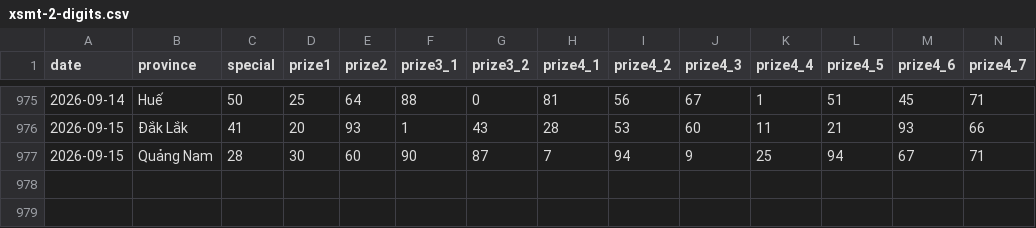
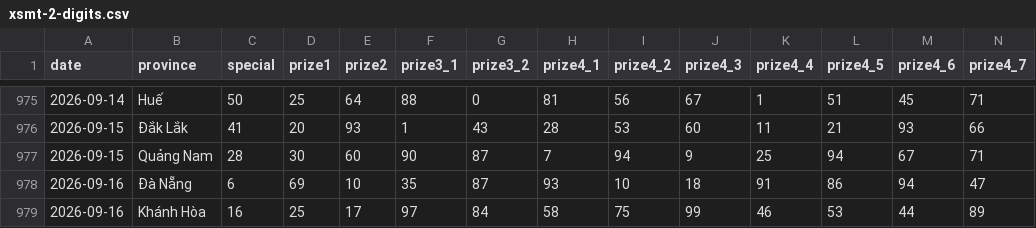
Before and after one commit to phuc341986/vietnam-lottery, a CSV file: data/xsmt-2-digits.csv, drawn as a sheet; only a part is shown, gaps mark what is left out; rows hold the shown columns only; the diff names each change by its address in the sheet, - before the commit and + after, or states it on an @@ line.

```diff
--- a/data/xsmt-2-digits.csv
+++ b/data/xsmt-2-digits.csv
+row 978: 2026-09-16 | Đà Nẵng | 6 | 69 | 10 | 35 | 87 | 93 | 10 | 18 | 91 | 86 | 94 | 47
+row 979: 2026-09-16 | Khánh Hòa | 16 | 25 | 17 | 97 | 84 | 58 | 75 | 99 | 46 | 53 | 44 | 89
```
Also changed, not shown: data/xsmt-sparse.csv, data/xsmt.csv, 8 other files.
